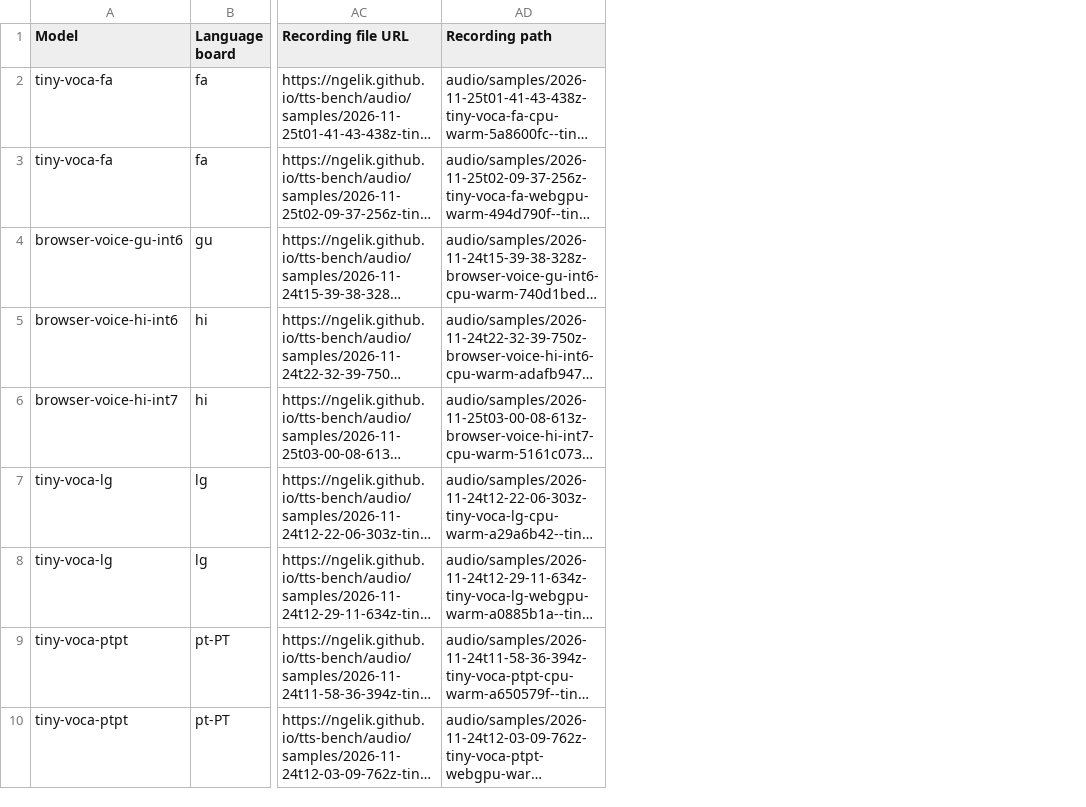
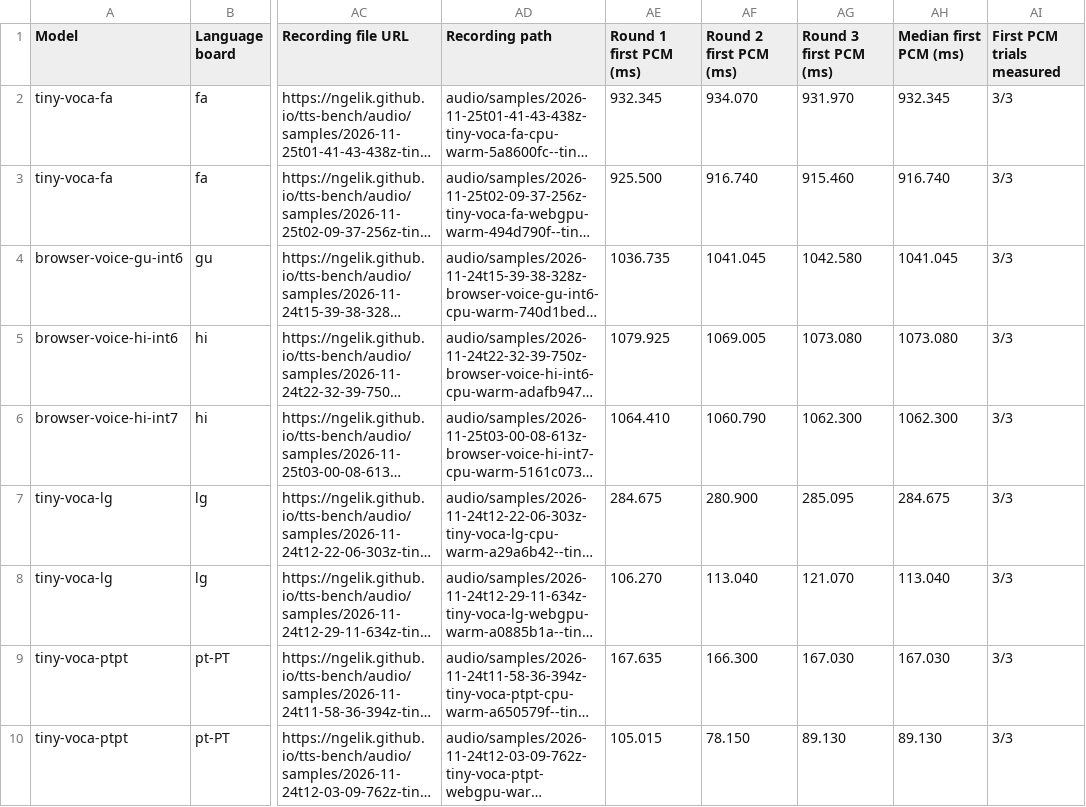
Before and after one commit to ngelik/tts-bench, a TSV file: docs/campaigns/tiny-voca-community/expanded-tiny-voca-rounds.tsv, drawn as a sheet; only a part is shown, gaps mark what is left out; long unchanged cells end in …; the diff names each change by its address in the sheet, - before the commit and + after, or states it on an @@ line.

Commit message:
Publish per-round Tiny Voca time to first audio

```diff
--- a/docs/campaigns/tiny-voca-community/expanded-tiny-voca-rounds.tsv
+++ b/docs/campaigns/tiny-voca-community/expanded-tiny-voca-rounds.tsv
+column AE (Round 1 first PCM (ms)), rows 2-10: 932.345 | 925.500 | 1036.735 | 1079.925 | 1064.410 | 284.675 | 106.270 | 167.635 | 105.015
+column AF (Round 2 first PCM (ms)), rows 2-10: 934.070 | 916.740 | 1041.045 | 1069.005 | 1060.790 | 280.900 | 113.040 | 166.300 | 78.150
+column AG (Round 3 first PCM (ms)), rows 2-10: 931.970 | 915.460 | 1042.580 | 1073.080 | 1062.300 | 285.095 | 121.070 | 167.030 | 89.130
+column AH (Median first PCM (ms)), rows 2-10: 932.345 | 916.740 | 1041.045 | 1073.080 | 1062.300 | 284.675 | 113.040 | 167.030 | 89.130
+column AI (First PCM trials measured), rows 2-10: all 3/3
```
Also changed, not shown: 1 other file.
